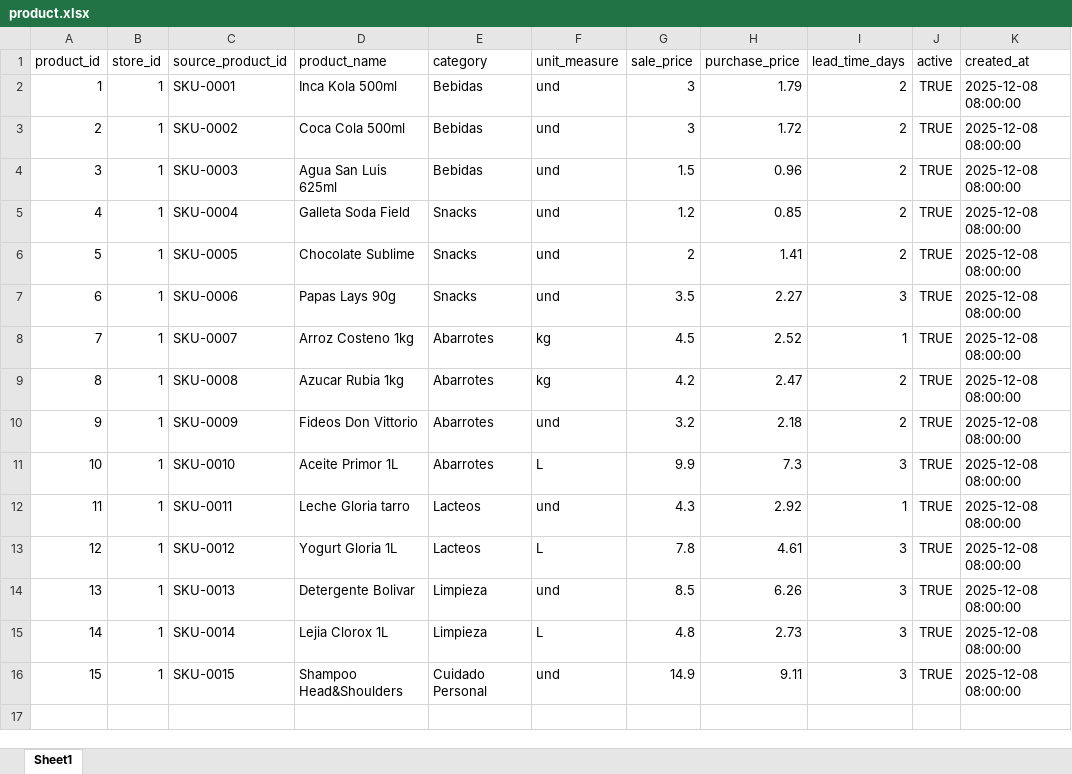
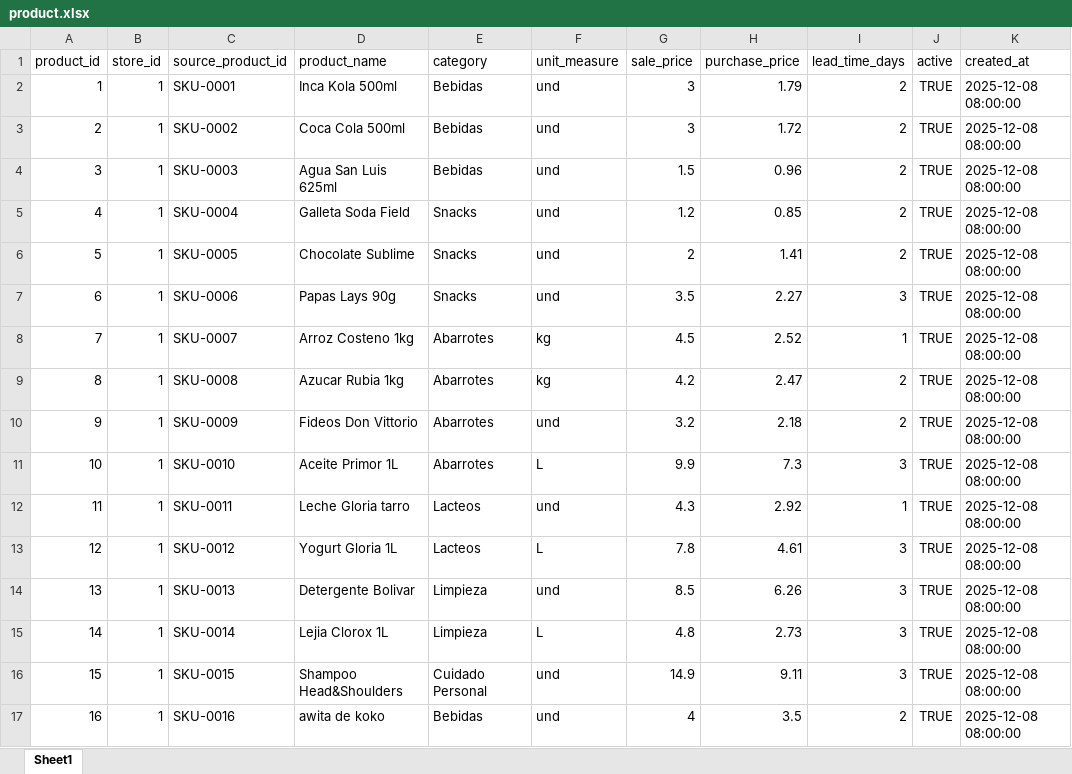
Before and after one commit to bryanleyva/nextockfinal2.0, an Excel workbook: MLNEXTOCK/data/product.xlsx, sheet Sheet1, drawn as a sheet; values as stored, in another font and other column widths than the file's, no borders; the diff names each change by its address in the sheet, - before the commit and + after, or states it on an @@ line.

```diff
--- a/MLNEXTOCK/data/product.xlsx (sheet Sheet1)
+++ b/MLNEXTOCK/data/product.xlsx (sheet Sheet1)
+row 17: 16 | 1 | SKU-0016 | awita de koko | Bebidas | und | 4 | 3.5 | 2 | TRUE | 2025-12-08 08:00:00
```
Also changed, not shown: 16 other files.
